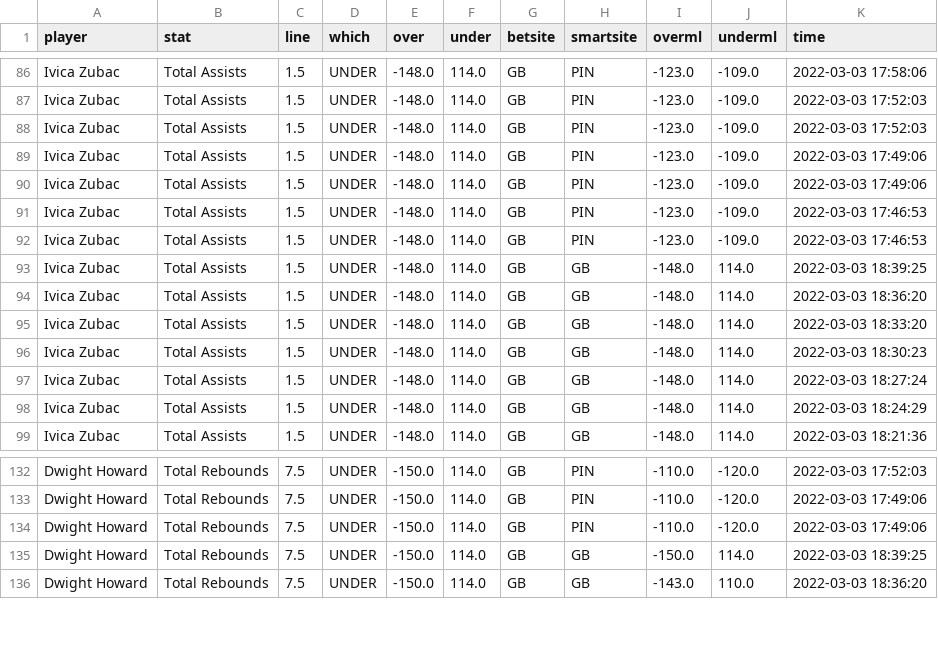
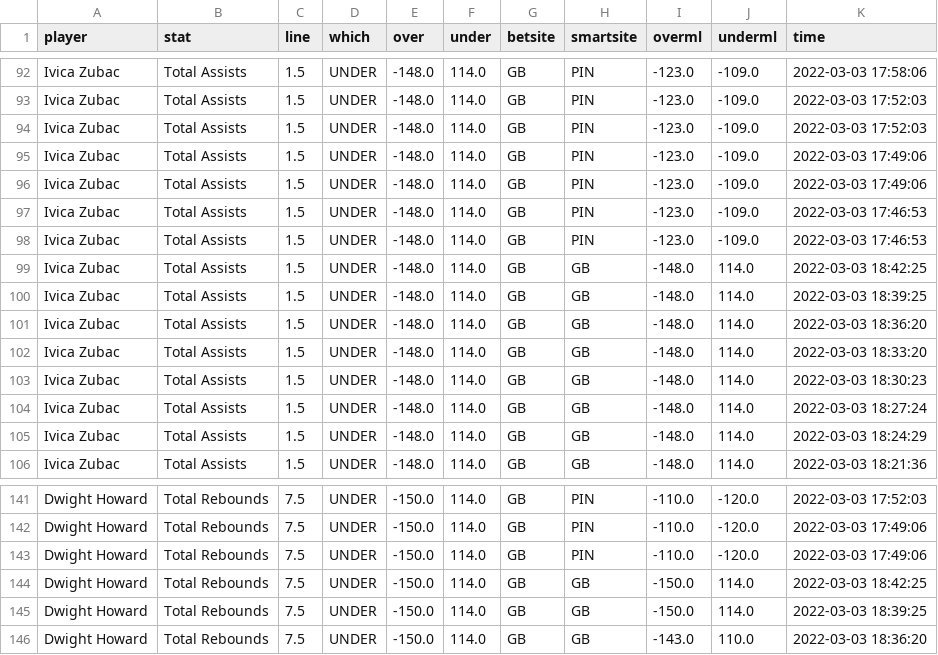
Before and after one commit to BShim92/Public, a CSV file: NBAPropsHistory.csv, drawn as a sheet; only a part is shown, gaps mark what is left out; the diff covers the shown part only; the diff names each change by its address in the sheet, - before the commit and + after, or states it on an @@ line.

```diff
--- a/NBAPropsHistory.csv
+++ b/NBAPropsHistory.csv
+row 99: Ivica Zubac | Total Assists | 1.5 | UNDER | -148.0 | 114.0 | GB | GB | -148.0 | 114.0 | 2022-03-03 18:42:25
+row 144: Dwight Howard | Total Rebounds | 7.5 | UNDER | -150.0 | 114.0 | GB | GB | -150.0 | 114.0 | 2022-03-03 18:42:25
```
Also changed, not shown: 8 added rows elsewhere in this file, NBAProps.csv.
